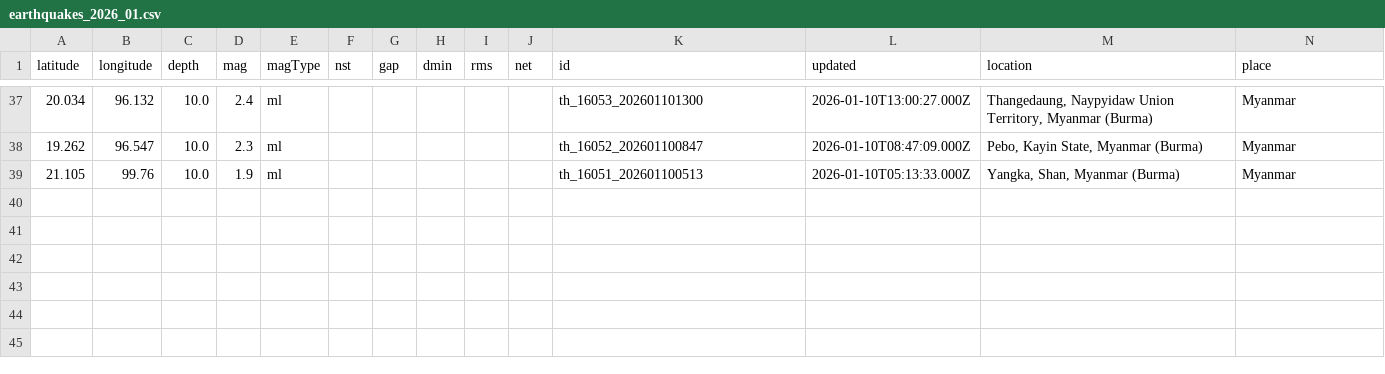
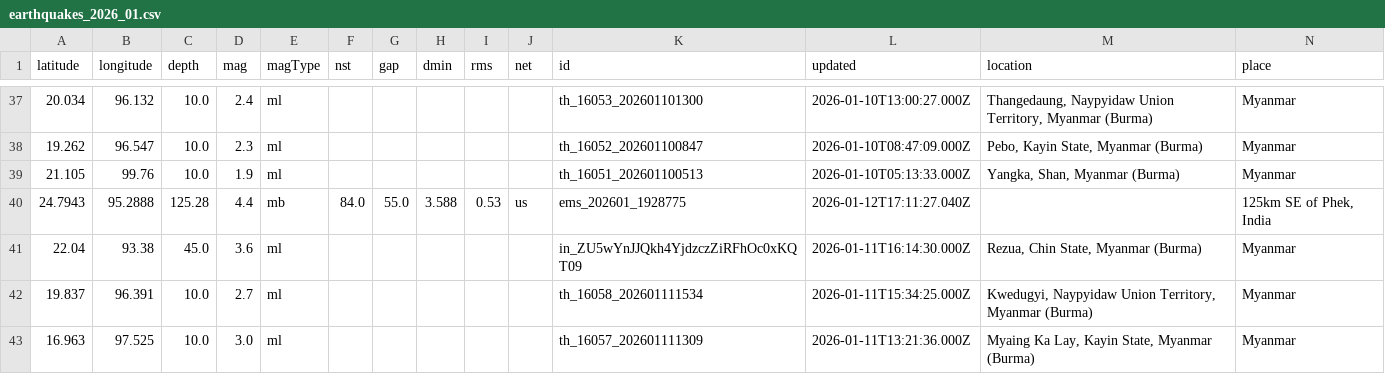
Before and after one commit to akzedevops/mmeqopendata, a CSV file: quake_exports/csv/monthly/earthquakes_2026_01.csv, drawn as a sheet; only a part is shown, gaps mark what is left out; rows hold the shown columns only; the diff names each change by its address in the sheet, - before the commit and + after, or states it on an @@ line.

```diff
--- a/quake_exports/csv/monthly/earthquakes_2026_01.csv
+++ b/quake_exports/csv/monthly/earthquakes_2026_01.csv
+row 40: 24.7943 | 95.2888 | 125.28 | 4.4 | mb | 84.0 | 55.0 | 3.588 | 0.53 | us | ems_202601_1928775 | 2026-01-12T17:11:27.040Z |  | 125km SE of Phek, India
+row 41: 22.04 | 93.38 | 45.0 | 3.6 | ml |  |  |  |  |  | in_ZU5wYnJJQkh4YjdzczZiRFhOc0xKQT09 | 2026-01-11T16:14:30.000Z | Rezua, Chin State, Myanmar (Burma) | Myanmar
+row 42: 19.837 | 96.391 | 10.0 | 2.7 | ml |  |  |  |  |  | th_16058_202601111534 | 2026-01-11T15:34:25.000Z | Kwedugyi, Naypyidaw Union Territory, Myanmar (Burma) | Myanmar
+row 43: 16.963 | 97.525 | 10.0 | 3.0 | ml |  |  |  |  |  | th_16057_202601111309 | 2026-01-11T13:21:36.000Z | Myaing Ka Lay, Kayin State, Myanmar (Burma) | Myanmar
```
Also changed, not shown: quake_exports/csv/yearly/earthquakes_2026.csv, 5 other files.
